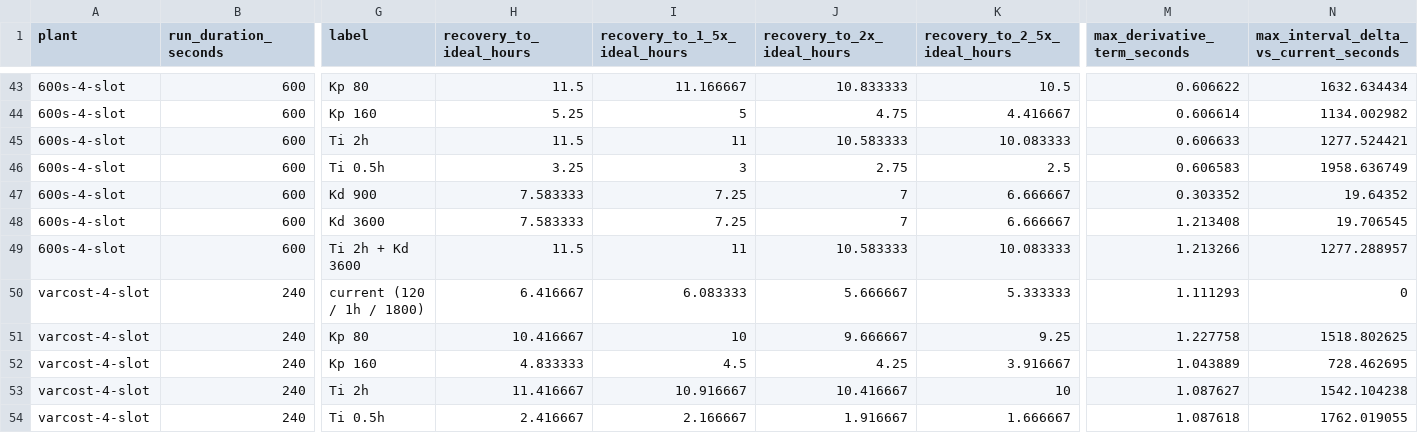
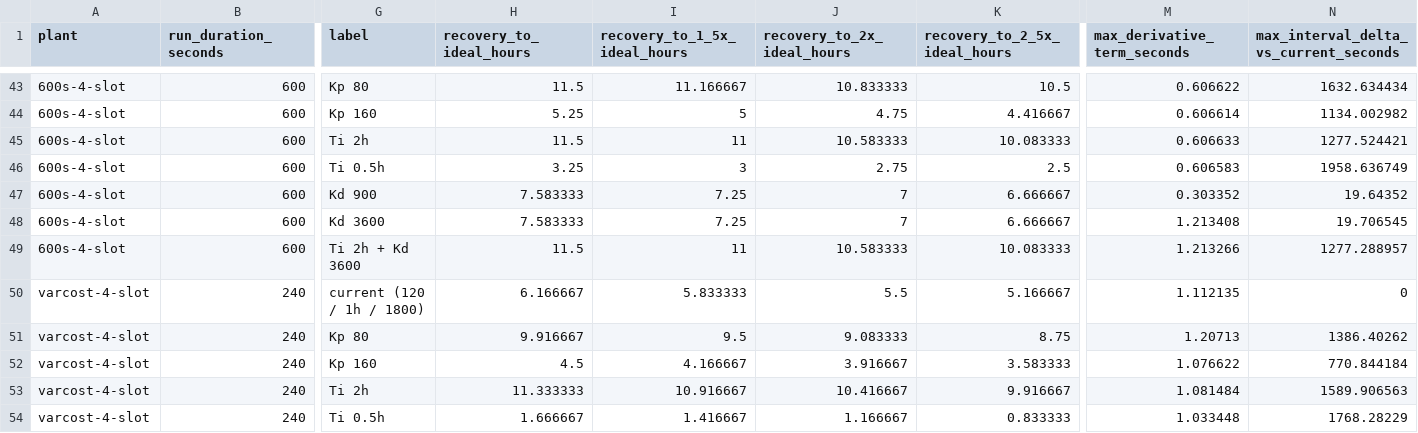
Before and after one commit to MEK-Org/rusa, a CSV file: research/generated/quota-closed-loop-plant-sensitivity.csv, drawn as a sheet; only a part is shown, gaps mark what is left out; the diff covers the shown part only; the diff names each change by its address in the sheet, - before the commit and + after, or states it on an @@ line.

Commit message:
research: clarify simulator evidence and staging

```diff
--- a/research/generated/quota-closed-loop-plant-sensitivity.csv
+++ b/research/generated/quota-closed-loop-plant-sensitivity.csv
-H50 (recovery_to_ideal_hours): 6.416667
+H50 (recovery_to_ideal_hours): 6.166667
-I50 (recovery_to_1_5x_ideal_hours): 6.083333
+I50 (recovery_to_1_5x_ideal_hours): 5.833333
-J50 (recovery_to_2x_ideal_hours): 5.666667
+J50 (recovery_to_2x_ideal_hours): 5.5
-K50 (recovery_to_2_5x_ideal_hours): 5.333333
+K50 (recovery_to_2_5x_ideal_hours): 5.166667
-M50 (max_derivative_term_seconds): 1.111293
+M50 (max_derivative_term_seconds): 1.112135
-H51 (recovery_to_ideal_hours): 10.416667
+H51 (recovery_to_ideal_hours): 9.916667
-I51 (recovery_to_1_5x_ideal_hours): 10
+I51 (recovery_to_1_5x_ideal_hours): 9.5
-J51 (recovery_to_2x_ideal_hours): 9.666667
+J51 (recovery_to_2x_ideal_hours): 9.083333
-K51 (recovery_to_2_5x_ideal_hours): 9.25
+K51 (recovery_to_2_5x_ideal_hours): 8.75
-M51 (max_derivative_term_seconds): 1.227758
+M51 (max_derivative_term_seconds): 1.20713
-N51: 1518.802625
+N51: 1386.40262
-H52 (recovery_to_ideal_hours): 4.833333
+H52 (recovery_to_ideal_hours): 4.5
-I52 (recovery_to_1_5x_ideal_hours): 4.5
+I52 (recovery_to_1_5x_ideal_hours): 4.166667
-J52 (recovery_to_2x_ideal_hours): 4.25
+J52 (recovery_to_2x_ideal_hours): 3.916667
-K52 (recovery_to_2_5x_ideal_hours): 3.916667
+K52 (recovery_to_2_5x_ideal_hours): 3.583333
-M52 (max_derivative_term_seconds): 1.043889
+M52 (max_derivative_term_seconds): 1.076622
-N52: 728.462695
+N52: 770.844184
-H53 (recovery_to_ideal_hours): 11.416667
+H53 (recovery_to_ideal_hours): 11.333333
-K53 (recovery_to_2_5x_ideal_hours): 10
+K53 (recovery_to_2_5x_ideal_hours): 9.916667
-M53 (max_derivative_term_seconds): 1.087627
+M53 (max_derivative_term_seconds): 1.081484
-N53: 1542.104238
+N53: 1589.906563
-H54 (recovery_to_ideal_hours): 2.416667
+H54 (recovery_to_ideal_hours): 1.666667
-I54 (recovery_to_1_5x_ideal_hours): 2.166667
+I54 (recovery_to_1_5x_ideal_hours): 1.416667
-J54 (recovery_to_2x_ideal_hours): 1.916667
+J54 (recovery_to_2x_ideal_hours): 1.166667
-K54 (recovery_to_2_5x_ideal_hours): 1.666667
+K54 (recovery_to_2_5x_ideal_hours): 0.833333
-M54 (max_derivative_term_seconds): 1.087618
+M54 (max_derivative_term_seconds): 1.033448
-N54: 1762.019055
+N54: 1768.28229
```
Also changed, not shown: 16 edited cells elsewhere in this file, 5 other files.
